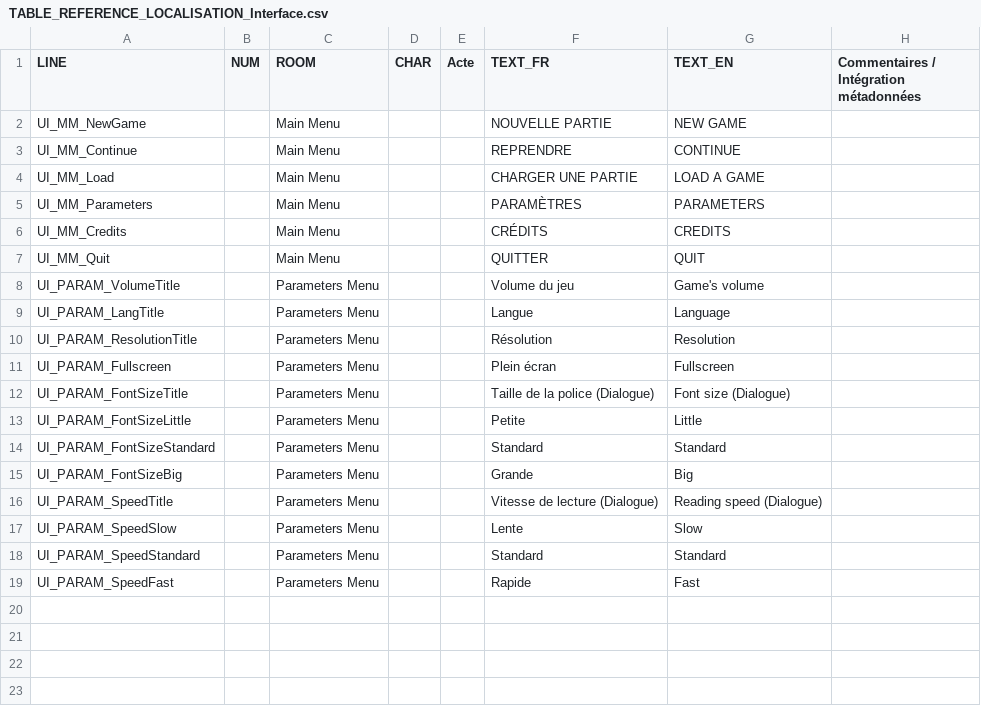
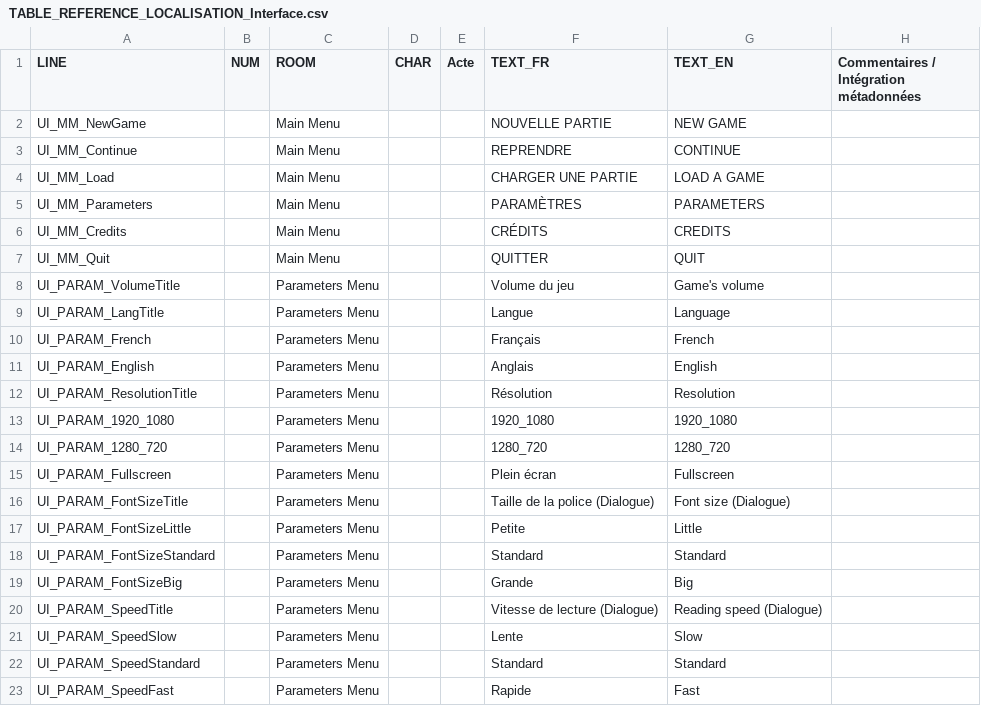
Before and after one commit to Eutrapelie/TheWill, a CSV file: Assets/StreamingAssets/TABLE_REFERENCE_LOCALISATION_Interface.csv, drawn as a sheet; the diff names each change by its address in the sheet, - before the commit and + after, or states it on an @@ line.

Commit message:
[LOCALIZATION] upgrade interface localization for options

```diff
--- a/Assets/StreamingAssets/TABLE_REFERENCE_LOCALISATION_Interface.csv
+++ b/Assets/StreamingAssets/TABLE_REFERENCE_LOCALISATION_Interface.csv
+row 10: UI_PARAM_French |  | Parameters Menu |  |  | Français | French
+row 11: UI_PARAM_English |  | Parameters Menu |  |  | Anglais | English
+row 13: UI_PARAM_1920_1080 |  | Parameters Menu |  |  | 1920_1080 | 1920_1080
+row 14: UI_PARAM_1280_720 |  | Parameters Menu |  |  | 1280_720 | 1280_720
```
Also changed, not shown: 4 other files.
